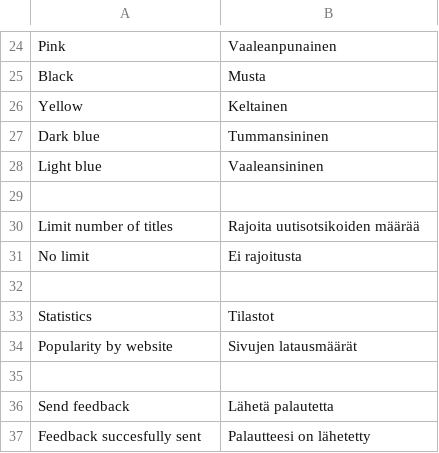
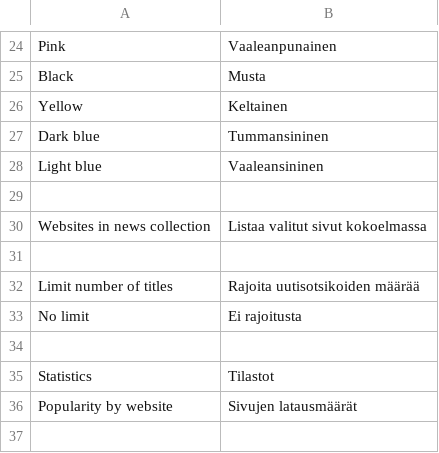
Before and after one commit to minhtuancn/LiteNews, a CSV file: locale/fi.csv, drawn as a sheet; only a part is shown, gaps mark what is left out; the shorter side is filled out with more unchanged rows.

Commit message:
Fixed settings page translation

```diff
--- a/locale/fi.csv
+++ b/locale/fi.csv
@@ -29,2 +29,4 @@
 
+"Websites in news collection", "Listaa valitut sivut kokoelmassa"
+
 "Limit number of titles", "Rajoita uutisotsikoiden määrää"
```
Also changed, not shown: locale/en.csv.
